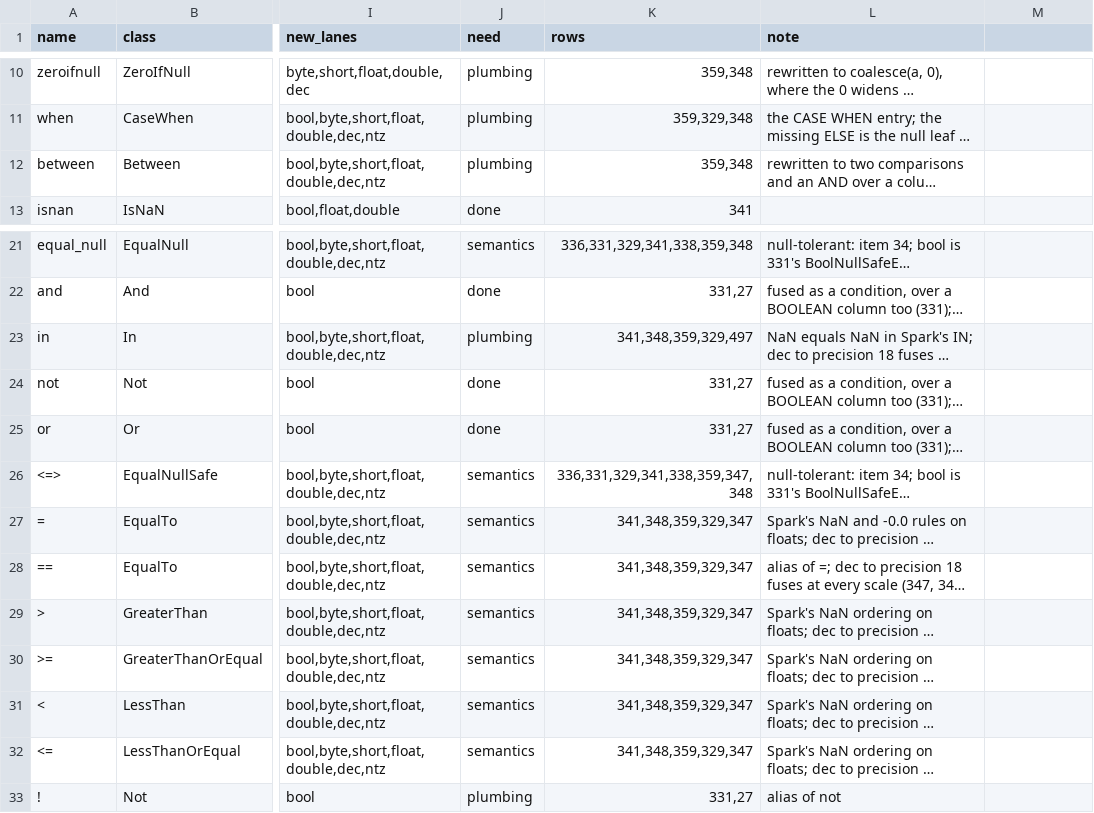
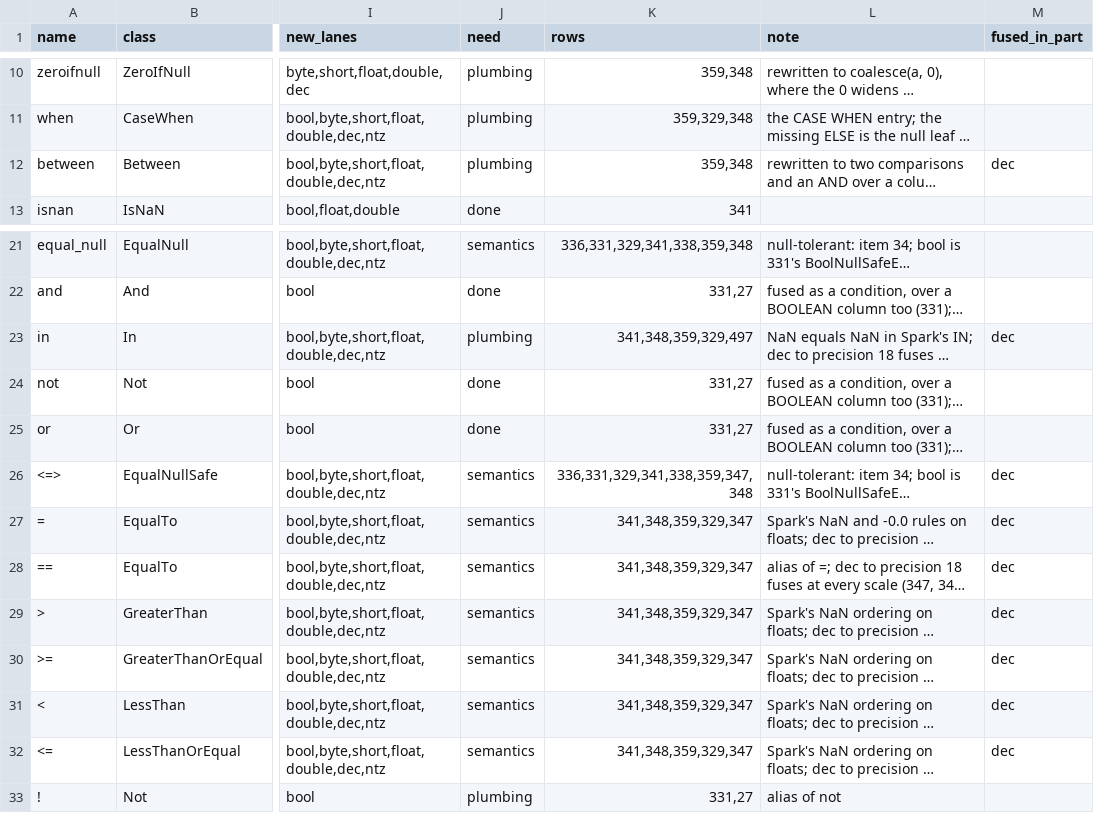
Before and after one commit to vecbricks/varka, a TSV file: sql/varka/plans/m8/census.tsv, drawn as a sheet; only a part is shown, gaps mark what is left out; long unchanged cells end in …; the diff names each change by its address in the sheet, - before the commit and + after, or states it on an @@ line.

Commit message:
Regenerate the generated files after merging master

```diff
--- a/sql/varka/plans/m8/census.tsv
+++ b/sql/varka/plans/m8/census.tsv
-M1: (empty)
+M1: fused_in_part
-M12 (fused_in_part): (empty)
+M12 (fused_in_part): dec
-M23 (fused_in_part): (empty)
+M23 (fused_in_part): dec
-M26:M32 (fused_in_part): (empty)
+M26:M32 (fused_in_part): dec
```
